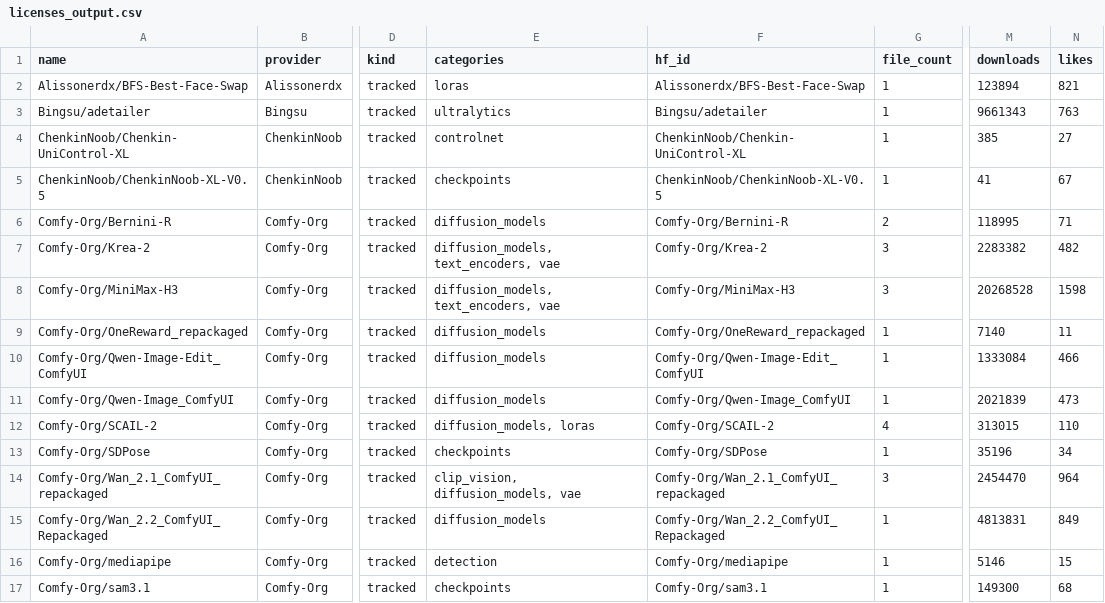
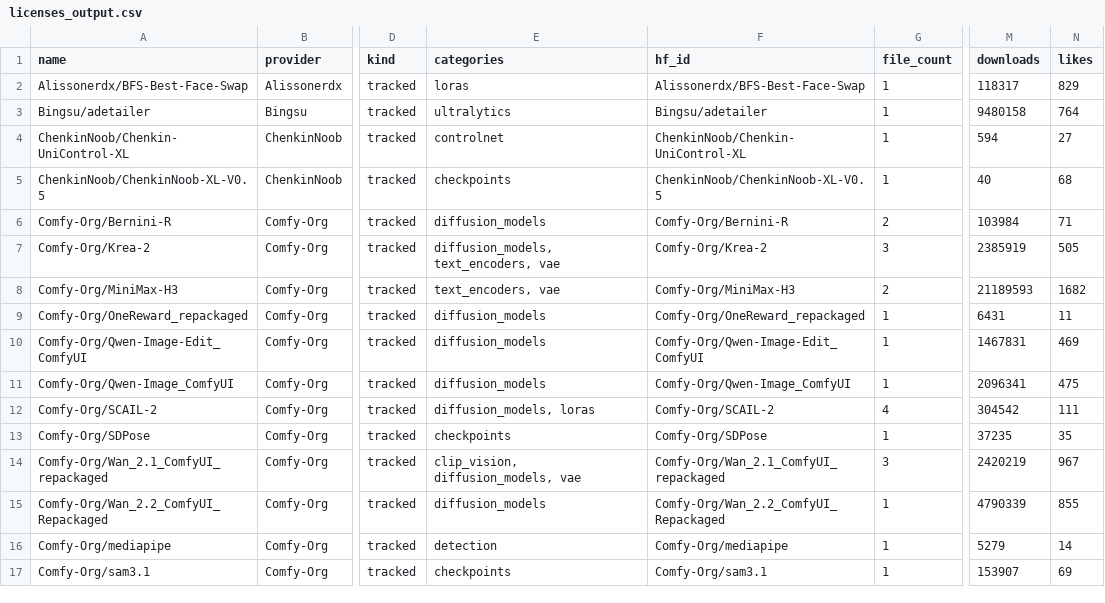
Before and after one commit to BradPita/Zaokaa-License-Database, a CSV file: data/licenses_output.csv, drawn as a sheet; only a part is shown, gaps mark what is left out; the diff covers the shown part only; the diff names each change by its address in the sheet, - before the commit and + after, or states it on an @@ line.

```diff
--- a/data/licenses_output.csv
+++ b/data/licenses_output.csv
-M2 (downloads): 123894
+M2 (downloads): 118317
-N2 (likes): 821
+N2 (likes): 829
-M3 (downloads): 9661343
+M3 (downloads): 9480158
-N3 (likes): 763
+N3 (likes): 764
-M4 (downloads): 385
+M4 (downloads): 594
-M5 (downloads): 41
+M5 (downloads): 40
-N5 (likes): 67
+N5 (likes): 68
-M6 (downloads): 118995
+M6 (downloads): 103984
-M7 (downloads): 2283382
+M7 (downloads): 2385919
-N7 (likes): 482
+N7 (likes): 505
-E8 (categories): diffusion_models, text_encoders, vae
+E8 (categories): text_encoders, vae
-G8 (file_count): 3
+G8 (file_count): 2
-M8 (downloads): 20268528
+M8 (downloads): 21189593
-N8 (likes): 1598
+N8 (likes): 1682
-M9 (downloads): 7140
+M9 (downloads): 6431
-M10 (downloads): 1333084
+M10 (downloads): 1467831
-N10 (likes): 466
+N10 (likes): 469
-M11 (downloads): 2021839
+M11 (downloads): 2096341
-N11 (likes): 473
+N11 (likes): 475
-M12 (downloads): 313015
+M12 (downloads): 304542
-N12 (likes): 110
+N12 (likes): 111
-M13 (downloads): 35196
+M13 (downloads): 37235
-N13 (likes): 34
+N13 (likes): 35
-M14 (downloads): 2454470
+M14 (downloads): 2420219
-N14 (likes): 964
+N14 (likes): 967
-M15 (downloads): 4813831
+M15 (downloads): 4790339
-N15 (likes): 849
+N15 (likes): 855
-M16 (downloads): 5146
+M16 (downloads): 5279
-N16 (likes): 15
+N16 (likes): 14
-M17 (downloads): 149300
+M17 (downloads): 153907
-N17 (likes): 68
+N17 (likes): 69
```
Also changed, not shown: 1 added row and 78 edited cells elsewhere in this file, 5 other files.
